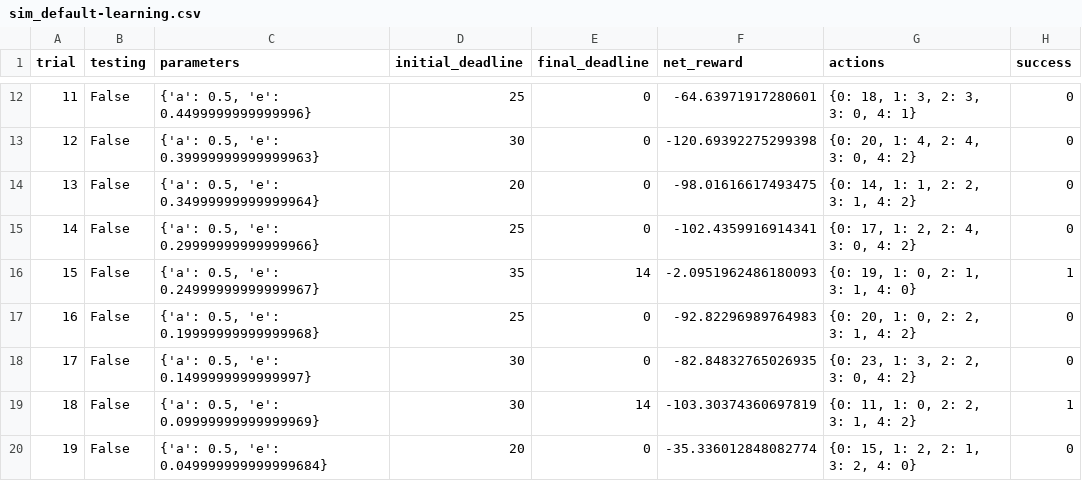
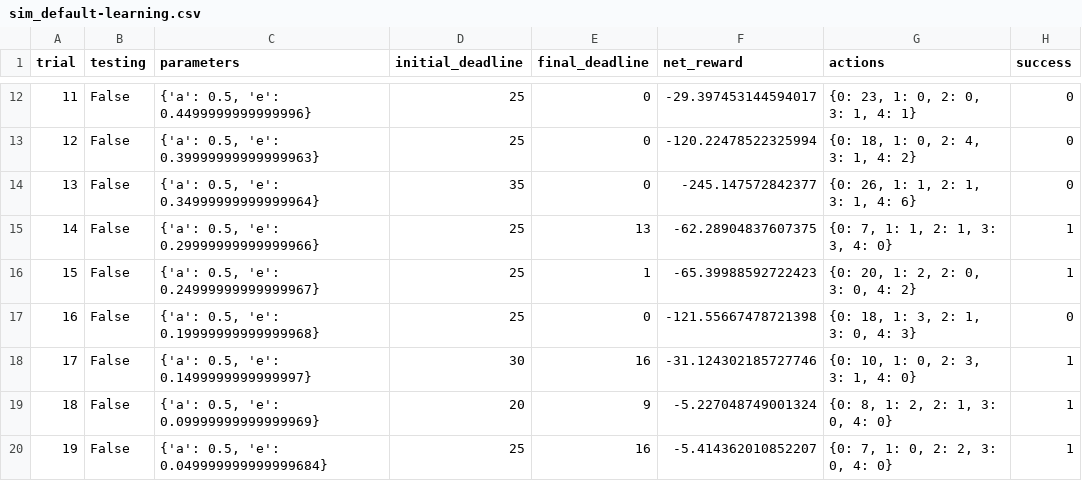
Before and after one commit to niuqian1022/machine-learning, a CSV file: projects/smartcab/logs/sim_default-learning.csv, drawn as a sheet; only a part is shown, gaps mark what is left out; the diff covers the shown part only.

```diff
--- a/projects/smartcab/logs/sim_default-learning.csv
+++ b/projects/smartcab/logs/sim_default-learning.csv
@@ -12,9 +12,9 @@ trial,testing,parameters,initial_deadline,final_deadline,net_reward,actions,succ
-11,False,"{'a': 0.5, 'e': 0.4499999999999996}",25,0,-64.63971917280601,"{0: 18, 1: 3, 2: 3, 3: 0, 4: 1}",0
-12,False,"{'a': 0.5, 'e': 0.39999999999999963}",30,0,-120.69392275299398,"{0: 20, 1: 4, 2: 4, 3: 0, 4: 2}",0
-13,False,"{'a': 0.5, 'e': 0.34999999999999964}",20,0,-98.01616617493475,"{0: 14, 1: 1, 2: 2, 3: 1, 4: 2}",0
-14,False,"{'a': 0.5, 'e': 0.29999999999999966}",25,0,-102.4359916914341,"{0: 17, 1: 2, 2: 4, 3: 0, 4: 2}",0
-15,False,"{'a': 0.5, 'e': 0.24999999999999967}",35,14,-2.0951962486180093,"{0: 19, 1: 0, 2: 1, 3: 1, 4: 0}",1
-16,False,"{'a': 0.5, 'e': 0.19999999999999968}",25,0,-92.82296989764983,"{0: 20, 1: 0, 2: 2, 3: 1, 4: 2}",0
-17,False,"{'a': 0.5, 'e': 0.1499999999999997}",30,0,-82.84832765026935,"{0: 23, 1: 3, 2: 2, 3: 0, 4: 2}",0
-18,False,"{'a': 0.5, 'e': 0.09999999999999969}",30,14,-103.30374360697819,"{0: 11, 1: 0, 2: 2, 3: 1, 4: 2}",1
-19,False,"{'a': 0.5, 'e': 0.049999999999999684}",20,0,-35.336012848082774,"{0: 15, 1: 2, 2: 1, 3: 2, 4: 0}",0
+11,False,"{'a': 0.5, 'e': 0.4499999999999996}",25,0,-29.397453144594017,"{0: 23, 1: 0, 2: 0, 3: 1, 4: 1}",0
+12,False,"{'a': 0.5, 'e': 0.39999999999999963}",25,0,-120.22478522325994,"{0: 18, 1: 0, 2: 4, 3: 1, 4: 2}",0
+13,False,"{'a': 0.5, 'e': 0.34999999999999964}",35,0,-245.147572842377,"{0: 26, 1: 1, 2: 1, 3: 1, 4: 6}",0
+14,False,"{'a': 0.5, 'e': 0.29999999999999966}",25,13,-62.28904837607375,"{0: 7, 1: 1, 2: 1, 3: 3, 4: 0}",1
+15,False,"{'a': 0.5, 'e': 0.24999999999999967}",25,1,-65.39988592722423,"{0: 20, 1: 2, 2: 0, 3: 0, 4: 2}",1
+16,False,"{'a': 0.5, 'e': 0.19999999999999968}",25,0,-121.55667478721398,"{0: 18, 1: 3, 2: 1, 3: 0, 4: 3}",0
+17,False,"{'a': 0.5, 'e': 0.1499999999999997}",30,16,-31.124302185727746,"{0: 10, 1: 0, 2: 3, 3: 1, 4: 0}",1
+18,False,"{'a': 0.5, 'e': 0.09999999999999969}",20,9,-5.227048749001324,"{0: 8, 1: 2, 2: 1, 3: 0, 4: 0}",1
+19,False,"{'a': 0.5, 'e': 0.049999999999999684}",25,16,-5.414362010852207,"{0: 7, 1: 0, 2: 2, 3: 0, 4: 0}",1
```
Also changed, not shown: 75 edited cells elsewhere in this file, projects/smartcab/logs/sim_no-learning.csv, 7 other files.
